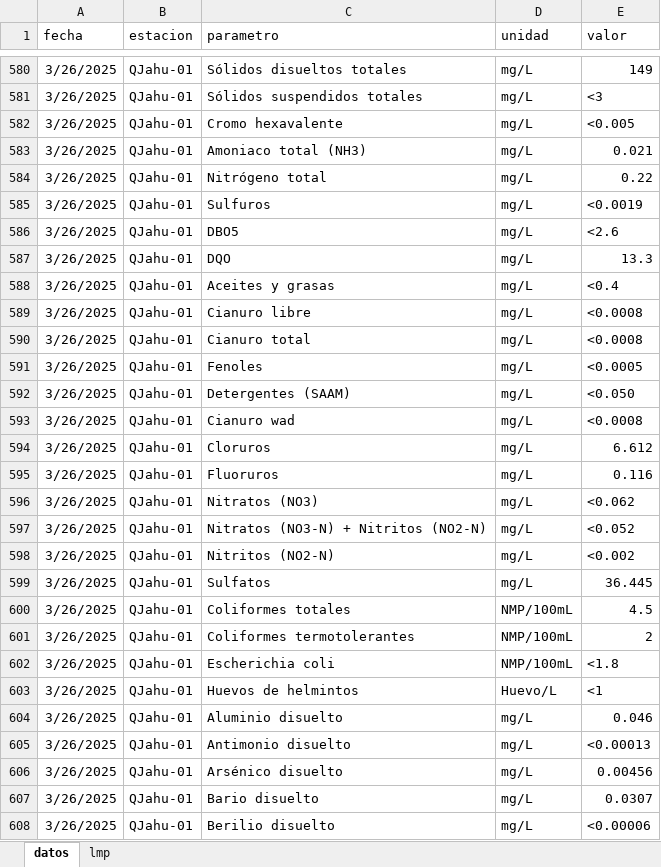
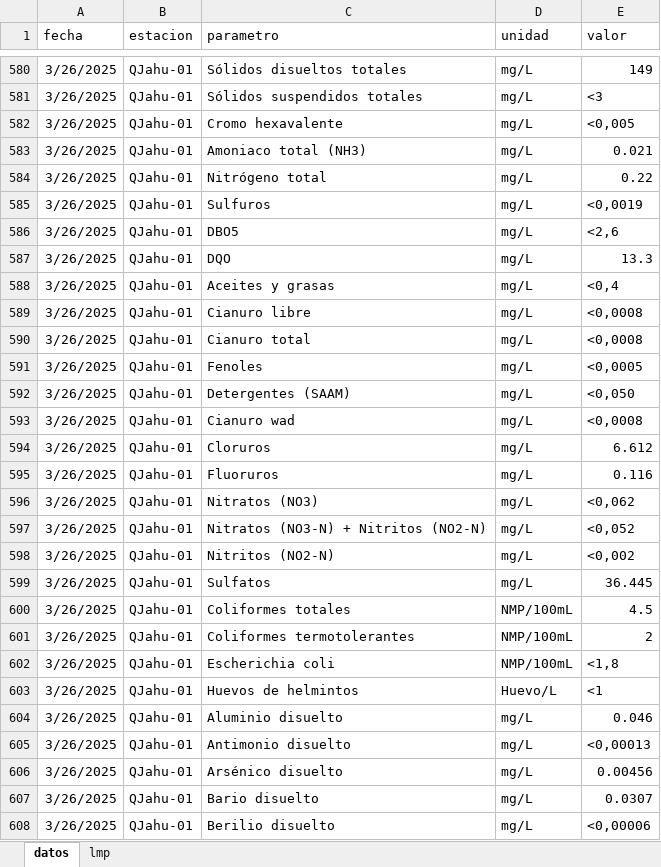
Before and after one commit to OscarOchoaRamon/Prueba, an Excel workbook: bbdd_molde_efluentes.xlsx, sheet datos, drawn as a sheet; only a part is shown, gaps mark what is left out; values as stored, in another font and other column widths than the file's, no borders; the diff covers the shown part only; the diff names each change by its address in the sheet, - before the commit and + after, or states it on an @@ line.

```diff
--- a/bbdd_molde_efluentes.xlsx (sheet datos)
+++ b/bbdd_molde_efluentes.xlsx (sheet datos)
-E582 (valor): <0.005
+E582 (valor): <0,005
-E585 (valor): <0.0019
+E585 (valor): <0,0019
-E586 (valor): <2.6
+E586 (valor): <2,6
-E588 (valor): <0.4
+E588 (valor): <0,4
-E589:E590 (valor): <0.0008
+E589:E590 (valor): <0,0008
-E591 (valor): <0.0005
+E591 (valor): <0,0005
-E592 (valor): <0.050
+E592 (valor): <0,050
-E593 (valor): <0.0008
+E593 (valor): <0,0008
-E596 (valor): <0.062
+E596 (valor): <0,062
-E597 (valor): <0.052
+E597 (valor): <0,052
-E598 (valor): <0.002
+E598 (valor): <0,002
-E602 (valor): <1.8
+E602 (valor): <1,8
-E605 (valor): <0.00013
+E605 (valor): <0,00013
-E608 (valor): <0.00006
+E608 (valor): <0,00006
```
Also changed, not shown: 503 edited cells elsewhere in this sheet, 4 other files.
